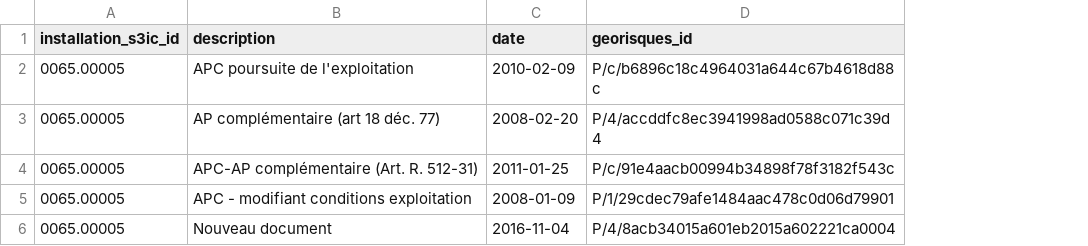
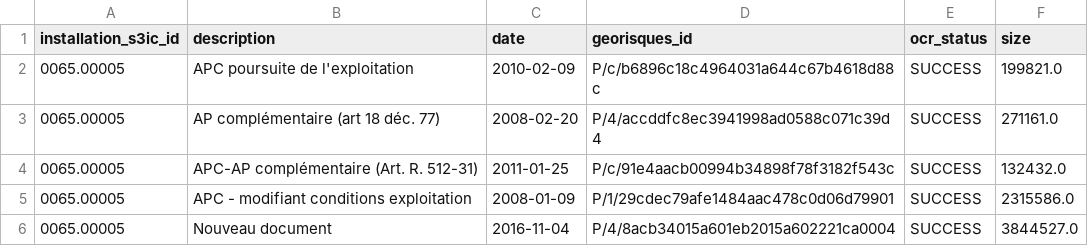
Before and after one commit to Envinorma/envinorma-web, a CSV file: db/seeds/aps_sample_rspec.csv, drawn as a sheet; the diff names each change by its address in the sheet, - before the commit and + after, or states it on an @@ line.

```diff
--- a/db/seeds/aps_sample_rspec.csv
+++ b/db/seeds/aps_sample_rspec.csv
+column E (ocr_status), rows 2-6: all SUCCESS
+column F (size), rows 2-6: 199821.0 | 271161.0 | 132432.0 | 2315586.0 | 3844527.0
```
Also changed, not shown: 2 other files.
